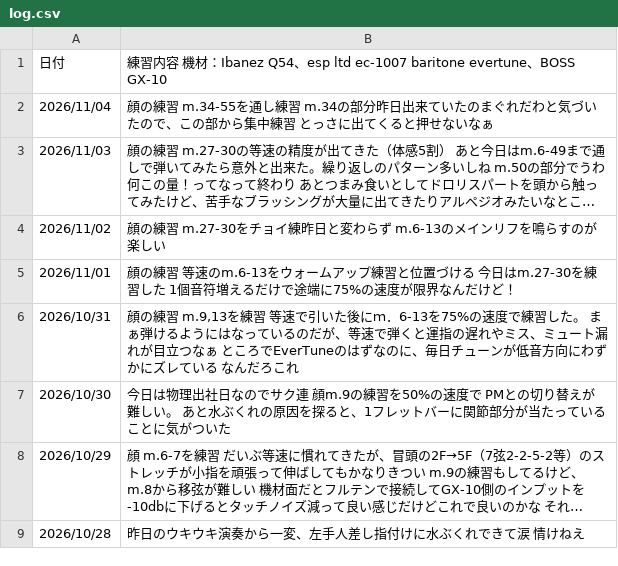
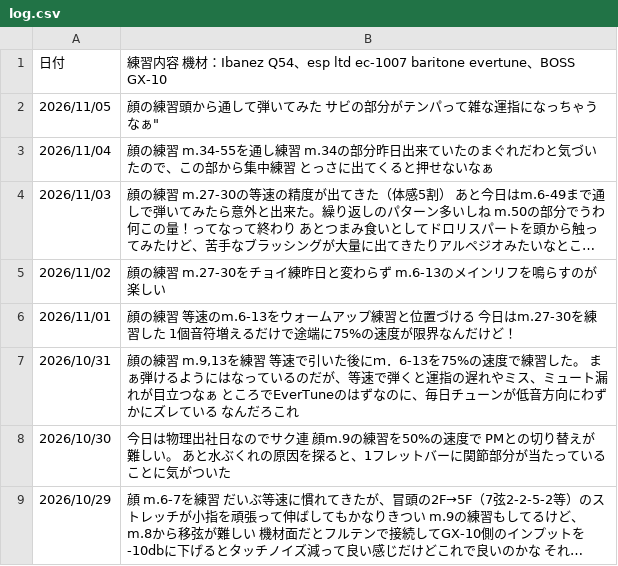
Before and after one commit to InnocentWalls/Guitarlog, a CSV file: log.csv, drawn as a sheet; only a part is shown; the shorter side is filled out with more unchanged rows; long unchanged cells end in ….

Commit message:
update guitar practice log data

```diff
--- a/log.csv
+++ b/log.csv
@@ -1,2 +1,3 @@
 日付,練習内容　機材：Ibanez Q54、esp ltd ec-1007 baritone evertune、BOSS　GX-10
+2026/11/05,"顔の練習"頭から通して弾いてみた　サビの部分がテンパって雑な運指になっちゃうなぁ"
 2026/11/04,"顔の練習　m.34-55を通し練習　m.34の部分昨日出来ていたのまぐれだわと気づいたので、この部から集中練習　とっさに出てくると押せないなぁ"
```
